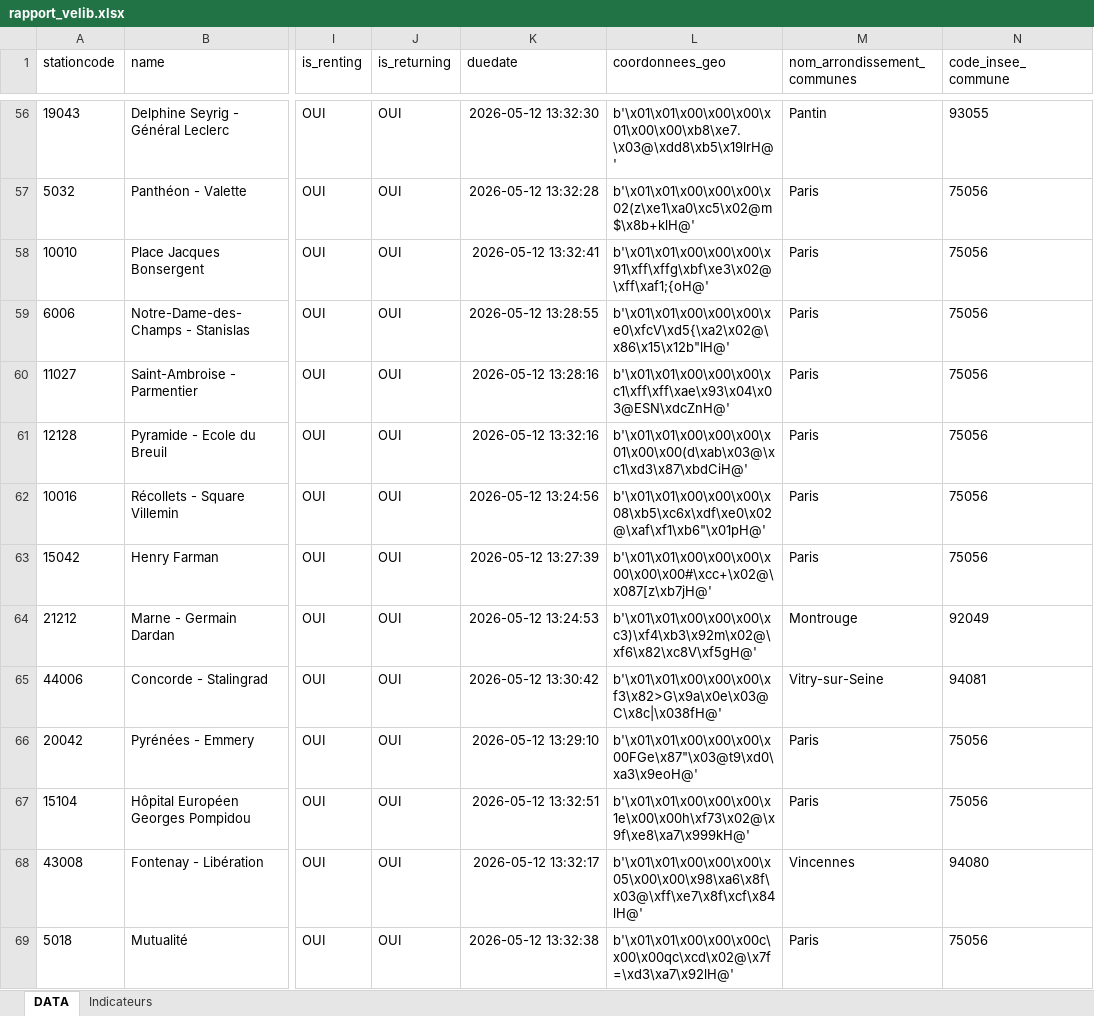
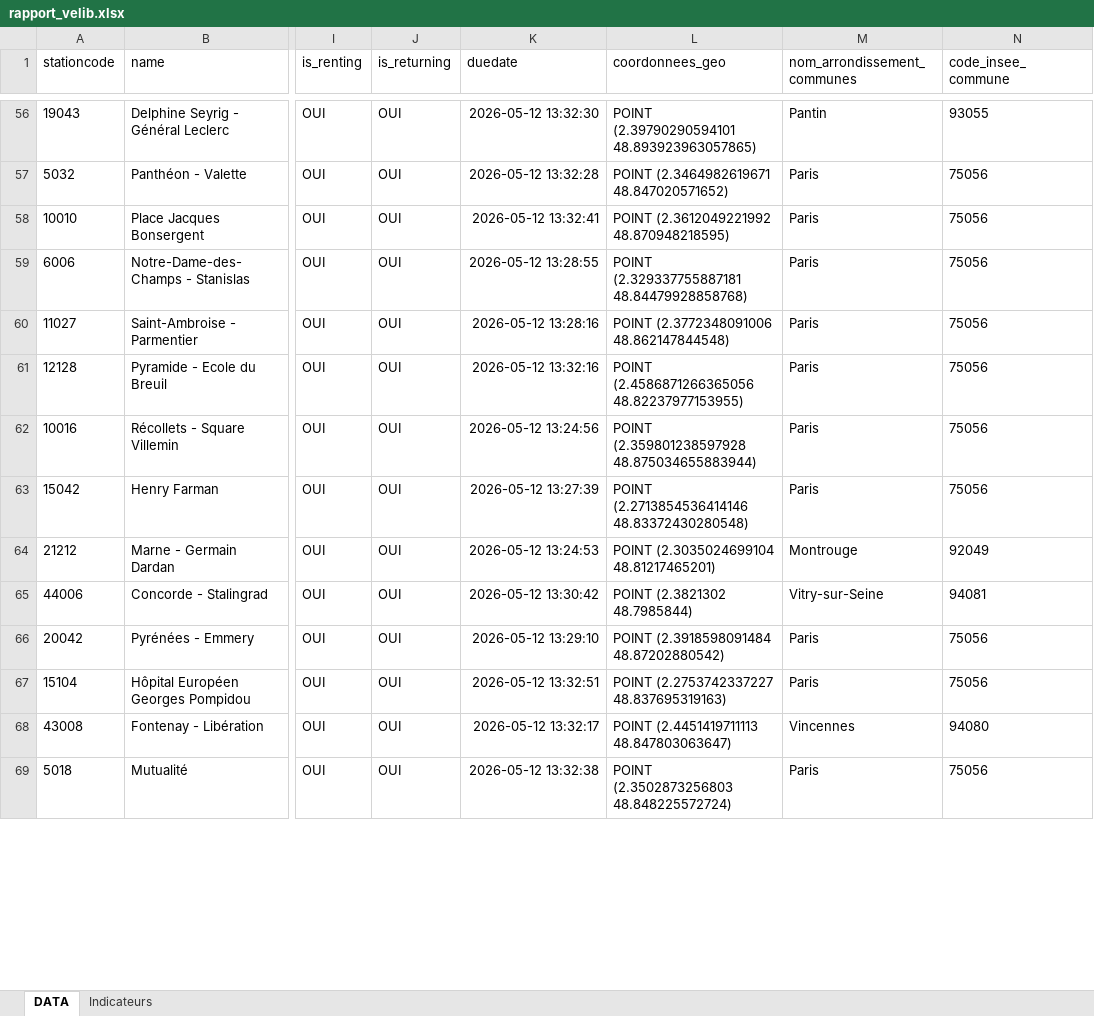
Before and after one commit to LaPouleFolle/reporting_velib, an Excel workbook: data/rapport_velib.xlsx, sheet DATA, drawn as a sheet; only a part is shown, gaps mark what is left out; values as stored, in another font and other column widths than the file's, no borders; the diff covers the shown part only; the diff names each change by its address in the sheet, - before the commit and + after, or states it on an @@ line.

```diff
--- a/data/rapport_velib.xlsx (sheet DATA)
+++ b/data/rapport_velib.xlsx (sheet DATA)
-L56 (coordonnees_geo): b'\x01\x01\x00\x00\x00\x01\x00\x00\xb8\xe7.\x03@\xdd8\xb5\x19lrH@'
+L56 (coordonnees_geo): POINT (2.39790290594101 48.893923963057865)
-L57 (coordonnees_geo): b'\x01\x01\x00\x00\x00\x02(z\xe1\xa0\xc5\x02@m$\x8b+klH@'
+L57 (coordonnees_geo): POINT (2.3464982619671 48.847020571652)
-L58 (coordonnees_geo): b'\x01\x01\x00\x00\x00\x91\xff\xffg\xbf\xe3\x02@\xff\xaf1;{oH@'
+L58 (coordonnees_geo): POINT (2.3612049221992 48.870948218595)
-L59 (coordonnees_geo): b'\x01\x01\x00\x00\x00\xe0\xfcV\xd5{\xa2\x02@\x86\x15\x12b"lH@'
+L59 (coordonnees_geo): POINT (2.329337755887181 48.84479928858768)
-L60 (coordonnees_geo): b'\x01\x01\x00\x00\x00\xc1\xff\xff\xae\x93\x04\x03@ESN\xdcZnH@'
+L60 (coordonnees_geo): POINT (2.3772348091006 48.862147844548)
-L61 (coordonnees_geo): b'\x01\x01\x00\x00\x00\x01\x00\x00(d\xab\x03@\xc1\xd3\x87\xbdCiH@'
+L61 (coordonnees_geo): POINT (2.4586871266365056 48.82237977153955)
-L62 (coordonnees_geo): b'\x01\x01\x00\x00\x00\x08\xb5\xc6x\xdf\xe0\x02@\xaf\xf1\xb6"\x01pH@'
+L62 (coordonnees_geo): POINT (2.359801238597928 48.875034655883944)
-L63 (coordonnees_geo): b'\x01\x01\x00\x00\x00\x00\x00\x00#\xcc+\x02@\x087[z\xb7jH@'
+L63 (coordonnees_geo): POINT (2.2713854536414146 48.83372430280548)
-L64 (coordonnees_geo): b'\x01\x01\x00\x00\x00\xc3)\xf4\xb3\x92m\x02@\xf6\x82\xc8V\xf5gH@'
+L64 (coordonnees_geo): POINT (2.3035024699104 48.81217465201)
-L65 (coordonnees_geo): b'\x01\x01\x00\x00\x00\xf3\x82>G\x9a\x0e\x03@C\x8c|\x038fH@'
+L65 (coordonnees_geo): POINT (2.3821302 48.7985844)
-L66 (coordonnees_geo): b'\x01\x01\x00\x00\x00\x00FGe\x87"\x03@t9\xd0\xa3\x9eoH@'
+L66 (coordonnees_geo): POINT (2.3918598091484 48.87202880542)
-L67 (coordonnees_geo): b'\x01\x01\x00\x00\x00\x1e\x00\x00h\xf73\x02@\x9f\xe8\xa7\x999kH@'
+L67 (coordonnees_geo): POINT (2.2753742337227 48.837695319163)
-L68 (coordonnees_geo): b'\x01\x01\x00\x00\x00\x05\x00\x00\x98\xa6\x8f\x03@\xff\xe7\x8f\xcf\x84lH@'
+L68 (coordonnees_geo): POINT (2.4451419711113 48.847803063647)
-L69 (coordonnees_geo): b'\x01\x01\x00\x00\x00c\x00\x00qc\xcd\x02@\x7f=\xd3\xa7\x92lH@'
+L69 (coordonnees_geo): POINT (2.3502873256803 48.848225572724)
```
Also changed, not shown: 1497 edited cells elsewhere in this sheet, sheet Indicateurs, charts or pictures, 6 other files.
